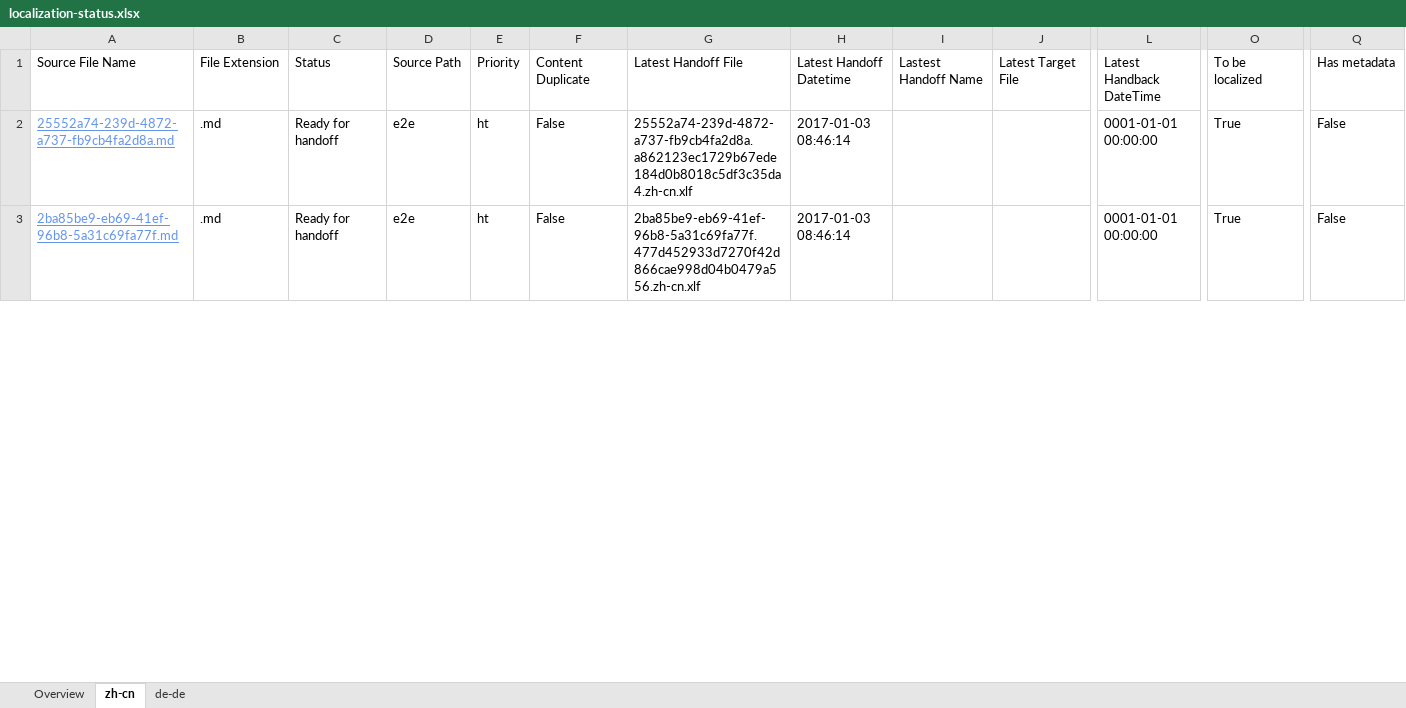
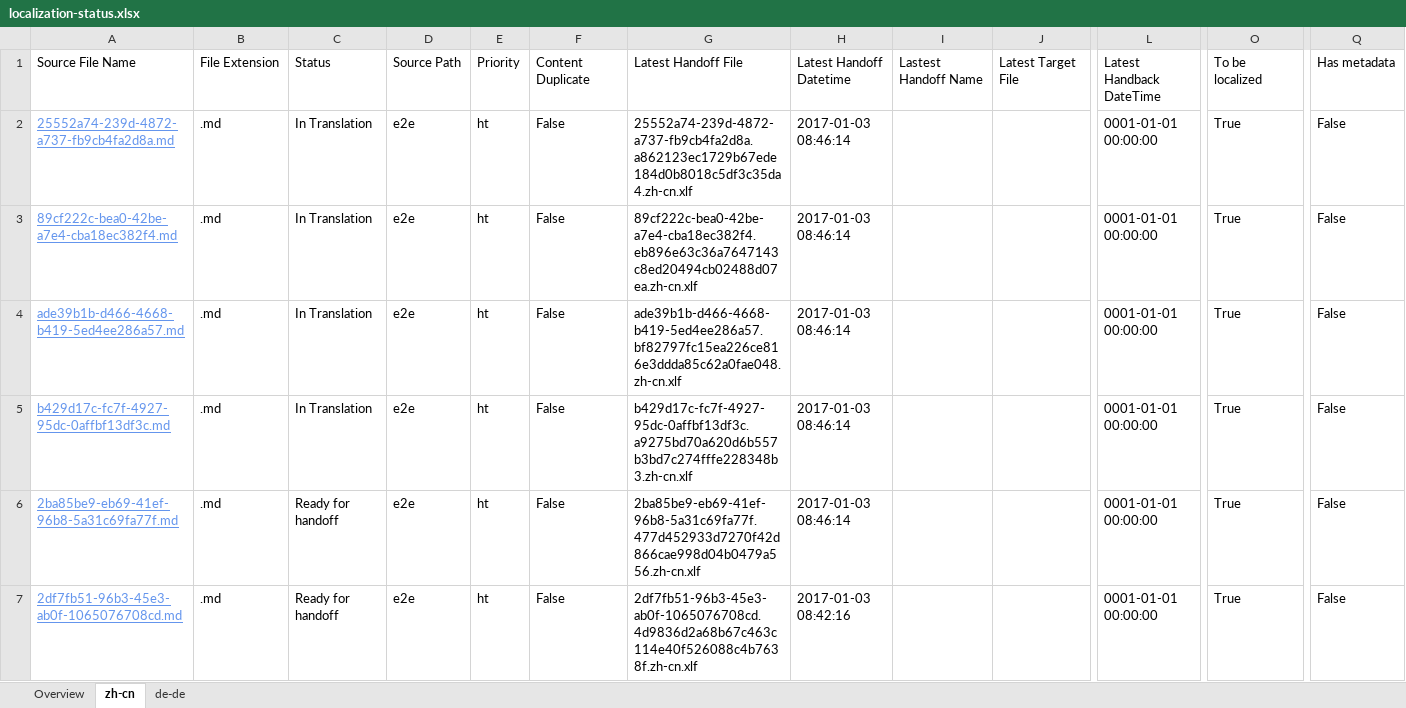
Before and after one commit to OpenLocalizationTestOrg/ol-test1-handback, an Excel workbook: ol-handback/OpenLocalizationTestOrg/ol-test1/ci/localization-status.xlsx, sheet zh-cn, drawn as a sheet; only a part is shown, gaps mark what is left out; values as stored, in another font and other column widths than the file's, no borders; table styles not drawn; rows hold the shown columns only; the diff covers the shown part only; the diff names each change by its address in the sheet, - before the commit and + after, or states it on an @@ line.

```diff
--- a/ol-handback/OpenLocalizationTestOrg/ol-test1/ci/localization-status.xlsx (sheet zh-cn)
+++ b/ol-handback/OpenLocalizationTestOrg/ol-test1/ci/localization-status.xlsx (sheet zh-cn)
-C2: Ready for handoff
+C2: In Translation
+row 3: 89cf222c-bea0-42be-a7e4-cba18ec382f4.md | .md | In Translation | e2e | ht | False | 89cf222c-bea0-42be-a7e4-cba18ec382f4.eb896e63c36a7647143c8ed20494cb02488d07ea.zh-cn.xlf | 2017-01-03 08:46:14 |  |  | 0001-01-01 00:00:00 | True | False
+row 4: ade39b1b-d466-4668-b419-5ed4ee286a57.md | .md | In Translation | e2e | ht | False | ade39b1b-d466-4668-b419-5ed4ee286a57.bf82797fc15ea226ce816e3ddda85c62a0fae048.zh-cn.xlf | 2017-01-03 08:46:14 |  |  | 0001-01-01 00:00:00 | True | False
+row 5: b429d17c-fc7f-4927-95dc-0affbf13df3c.md | .md | In Translation | e2e | ht | False | b429d17c-fc7f-4927-95dc-0affbf13df3c.a9275bd70a620d6b557b3bd7c274fffe228348b3.zh-cn.xlf | 2017-01-03 08:46:14 |  |  | 0001-01-01 00:00:00 | True | False
+row 7: 2df7fb51-96b3-45e3-ab0f-1065076708cd.md | .md | Ready for handoff | e2e | ht | False | 2df7fb51-96b3-45e3-ab0f-1065076708cd.4d9836d2a68b67c463c114e40f526088c4b7638f.zh-cn.xlf | 2017-01-03 08:42:16 |  |  | 0001-01-01 00:00:00 | True | False
```
Also changed, not shown: 1 added row, 2 removed rows and 3 edited cells elsewhere in this sheet, sheet de-de, sheet Overview.
